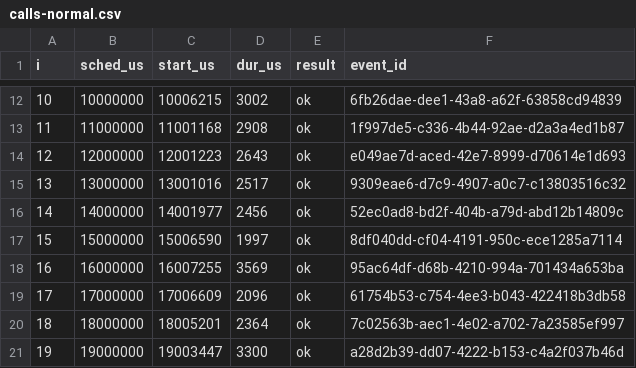
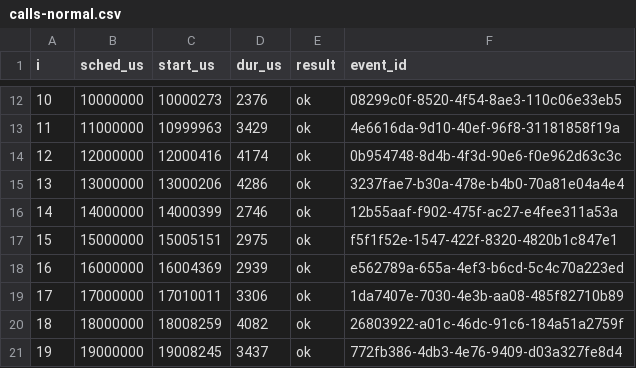
Before and after one commit to HyeokjaeChoi/signaldock, a CSV file: perf/sdk-results/api24-normal/calls-normal.csv, drawn as a sheet; only a part is shown, gaps mark what is left out; the diff covers the shown part only.

```diff
--- a/perf/sdk-results/api24-normal/calls-normal.csv
+++ b/perf/sdk-results/api24-normal/calls-normal.csv
@@ -12,10 +12,10 @@ i,sched_us,start_us,dur_us,result,event_id
-10,10000000,10006215,3002,ok,6fb26dae-dee1-43a8-a62f-63858cd94839
-11,11000000,11001168,2908,ok,1f997de5-c336-4b44-92ae-d2a3a4ed1b87
-12,12000000,12001223,2643,ok,e049ae7d-aced-42e7-8999-d70614e1d693
-13,13000000,13001016,2517,ok,9309eae6-d7c9-4907-a0c7-c13803516c32
-14,14000000,14001977,2456,ok,52ec0ad8-bd2f-404b-a79d-abd12b14809c
-15,15000000,15006590,1997,ok,8df040dd-cf04-4191-950c-ece1285a7114
-16,16000000,16007255,3569,ok,95ac64df-d68b-4210-994a-701434a653ba
-17,17000000,17006609,2096,ok,61754b53-c754-4ee3-b043-422418b3db58
-18,18000000,18005201,2364,ok,7c02563b-aec1-4e02-a702-7a23585ef997
-19,19000000,19003447,3300,ok,a28d2b39-dd07-4222-b153-c4a2f037b46d
+10,10000000,10000273,2376,ok,08299c0f-8520-4f54-8ae3-110c06e33eb5
+11,11000000,10999963,3429,ok,4e6616da-9d10-40ef-96f8-31181858f19a
+12,12000000,12000416,4174,ok,0b954748-8d4b-4f3d-90e6-f0e962d63c3c
+13,13000000,13000206,4286,ok,3237fae7-b30a-478e-b4b0-70a81e04a4e4
+14,14000000,14000399,2746,ok,12b55aaf-f902-475f-ac27-e4fee311a53a
+15,15000000,15005151,2975,ok,f5f1f52e-1547-422f-8320-4820b1c847e1
+16,16000000,16004369,2939,ok,e562789a-655a-4ef3-b6cd-5c4c70a223ed
+17,17000000,17010011,3306,ok,1da7407e-7030-4e3b-aa08-485f82710b89
+18,18000000,18008259,4082,ok,26803922-a01c-46dc-91c6-184a51a2759f
+19,19000000,19008245,3437,ok,772fb386-4db3-4e76-9409-d03a327fe8d4
```
Also changed, not shown: 150 edited cells elsewhere in this file, perf/sdk-results/api24-burst/calls-burst.csv, perf/sdk-results/api24-offline/calls-offline_store.csv, 46 other files.
